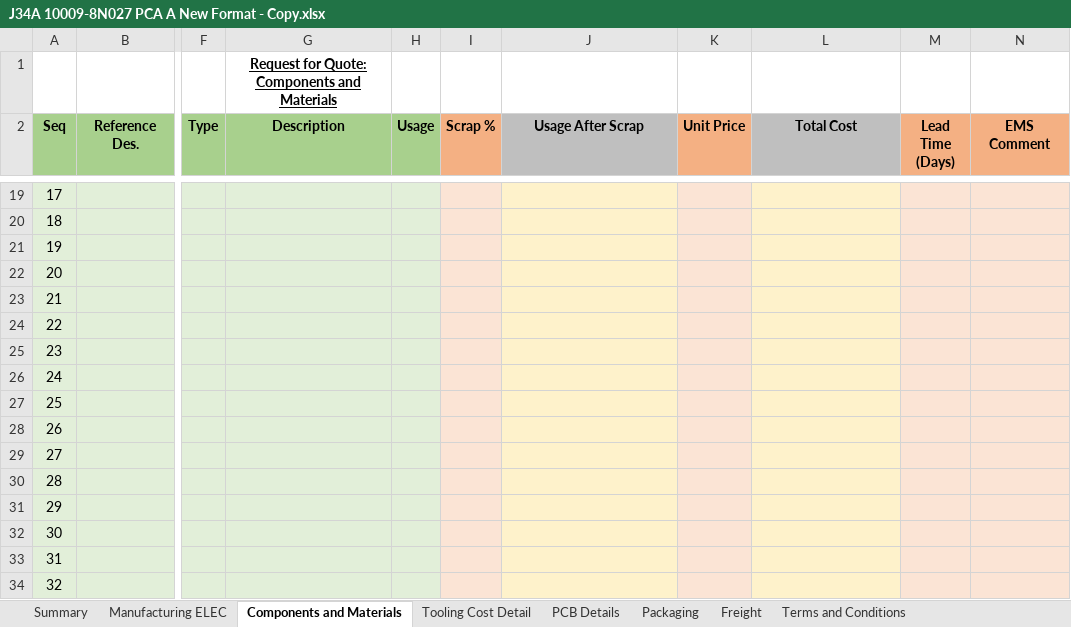
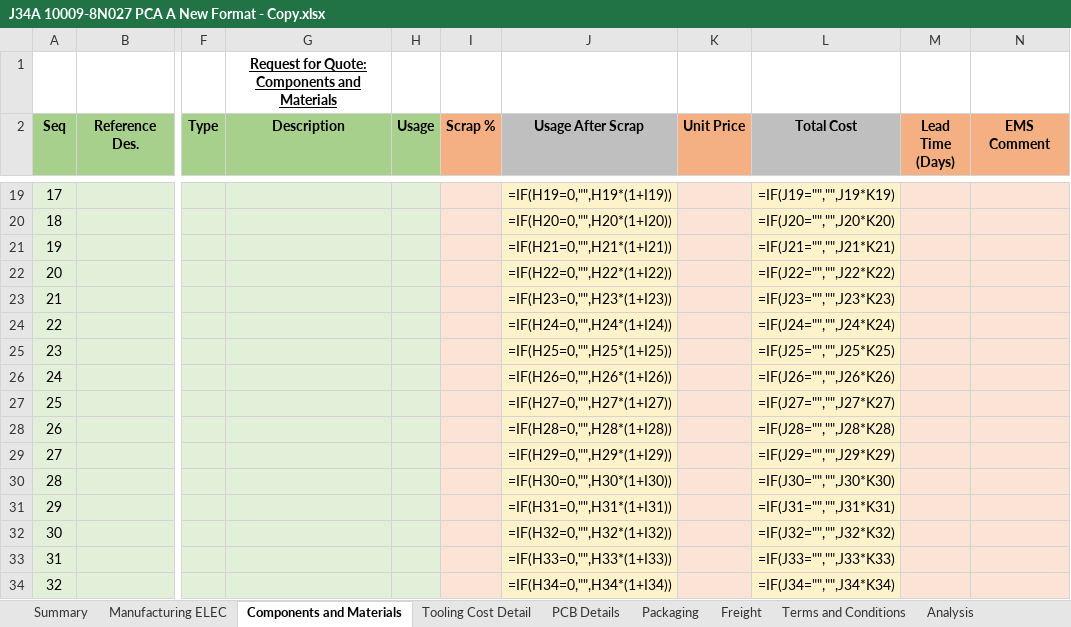
Before and after one commit to chaitanyahange/bus_app, an Excel workbook: J34A 10009-8N027 PCA A New Format - Copy.xlsx, sheet Components and Materials, drawn as a sheet; only a part is shown, gaps mark what is left out; values as stored, in another font and other column widths than the file's, no borders; formulas without a stored value are shown as written; conditional formats not drawn; the diff covers the shown part only; the diff names each change by its address in the sheet, - before the commit and + after, or states it on an @@ line.

```diff
--- a/J34A 10009-8N027 PCA A New Format - Copy.xlsx (sheet Components and Materials)
+++ b/J34A 10009-8N027 PCA A New Format - Copy.xlsx (sheet Components and Materials)
@@ sheet tab unhidden: Analysis @@
-J19 (Usage After Scrap): (empty)
+J19 (Usage After Scrap): =IF(H19=0,"",H19*(1+I19))
-L19 (Total Cost): (empty)
+L19 (Total Cost): =IF(J19="","",J19*K19)
-J20 (Usage After Scrap): (empty)
+J20 (Usage After Scrap): =IF(H20=0,"",H20*(1+I20))
-L20 (Total Cost): (empty)
+L20 (Total Cost): =IF(J20="","",J20*K20)
-J21 (Usage After Scrap): (empty)
+J21 (Usage After Scrap): =IF(H21=0,"",H21*(1+I21))
-L21 (Total Cost): (empty)
+L21 (Total Cost): =IF(J21="","",J21*K21)
-J22 (Usage After Scrap): (empty)
+J22 (Usage After Scrap): =IF(H22=0,"",H22*(1+I22))
-L22 (Total Cost): (empty)
+L22 (Total Cost): =IF(J22="","",J22*K22)
-J23 (Usage After Scrap): (empty)
+J23 (Usage After Scrap): =IF(H23=0,"",H23*(1+I23))
-L23 (Total Cost): (empty)
+L23 (Total Cost): =IF(J23="","",J23*K23)
-J24 (Usage After Scrap): (empty)
+J24 (Usage After Scrap): =IF(H24=0,"",H24*(1+I24))
-L24 (Total Cost): (empty)
+L24 (Total Cost): =IF(J24="","",J24*K24)
-J25 (Usage After Scrap): (empty)
+J25 (Usage After Scrap): =IF(H25=0,"",H25*(1+I25))
-L25 (Total Cost): (empty)
+L25 (Total Cost): =IF(J25="","",J25*K25)
-J26 (Usage After Scrap): (empty)
+J26 (Usage After Scrap): =IF(H26=0,"",H26*(1+I26))
-L26 (Total Cost): (empty)
+L26 (Total Cost): =IF(J26="","",J26*K26)
-J27 (Usage After Scrap): (empty)
+J27 (Usage After Scrap): =IF(H27=0,"",H27*(1+I27))
-L27 (Total Cost): (empty)
+L27 (Total Cost): =IF(J27="","",J27*K27)
-J28 (Usage After Scrap): (empty)
+J28 (Usage After Scrap): =IF(H28=0,"",H28*(1+I28))
-L28 (Total Cost): (empty)
+L28 (Total Cost): =IF(J28="","",J28*K28)
-J29 (Usage After Scrap): (empty)
+J29 (Usage After Scrap): =IF(H29=0,"",H29*(1+I29))
-L29 (Total Cost): (empty)
+L29 (Total Cost): =IF(J29="","",J29*K29)
-J30 (Usage After Scrap): (empty)
+J30 (Usage After Scrap): =IF(H30=0,"",H30*(1+I30))
-L30 (Total Cost): (empty)
+L30 (Total Cost): =IF(J30="","",J30*K30)
-J31 (Usage After Scrap): (empty)
+J31 (Usage After Scrap): =IF(H31=0,"",H31*(1+I31))
-L31 (Total Cost): (empty)
+L31 (Total Cost): =IF(J31="","",J31*K31)
-J32 (Usage After Scrap): (empty)
+J32 (Usage After Scrap): =IF(H32=0,"",H32*(1+I32))
-L32 (Total Cost): (empty)
+L32 (Total Cost): =IF(J32="","",J32*K32)
-J33 (Usage After Scrap): (empty)
+J33 (Usage After Scrap): =IF(H33=0,"",H33*(1+I33))
-L33 (Total Cost): (empty)
+L33 (Total Cost): =IF(J33="","",J33*K33)
-J34 (Usage After Scrap): (empty)
+J34 (Usage After Scrap): =IF(H34=0,"",H34*(1+I34))
-L34 (Total Cost): (empty)
+L34 (Total Cost): =IF(J34="","",J34*K34)
```
Also changed, not shown: 369 edited cells elsewhere in this sheet, sheet Manufacturing ELEC, sheet Freight, sheet Packaging, sheet Summary, sheet PCB Details, sheet Tooling Cost Detail, 1 more sheet, other sheet tabs, charts or pictures.
